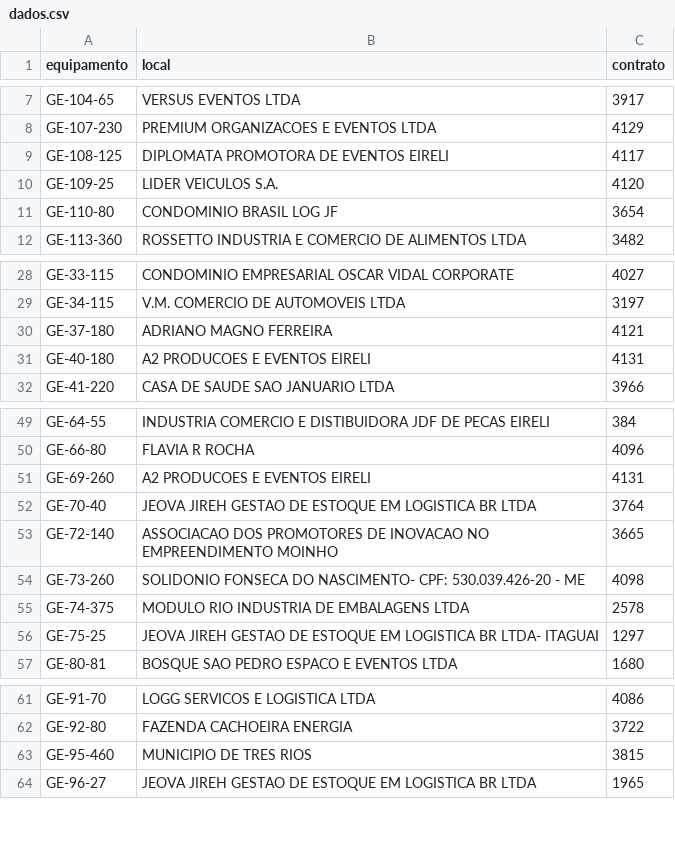
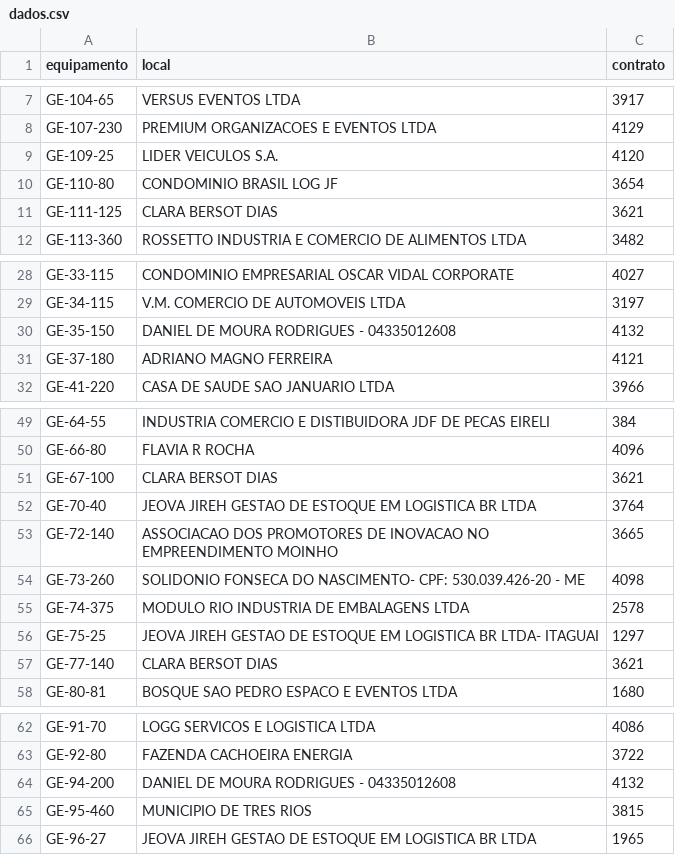
Before and after one commit to milwardarthur-prog/Controle-manuten-o, a CSV file: dados.csv, drawn as a sheet; only a part is shown, gaps mark what is left out; removed rows and columns are numbered as before the commit, all else as after; the diff covers the shown part only; the diff names each change by its address in the sheet, - before the commit and + after, or states it on an @@ line.

Commit message:
Add files via upload

```diff
--- a/dados.csv
+++ b/dados.csv
-row 9: GE-108-125 | DIPLOMATA PROMOTORA DE EVENTOS EIRELI | 4117
+row 11: GE-111-125 | CLARA BERSOT DIAS | 3621
+row 30: GE-35-150 | DANIEL DE MOURA RODRIGUES - 04335012608 | 4132
-row 31: GE-40-180 | A2 PRODUCOES E EVENTOS EIRELI | 4131
-row 51: GE-69-260 | A2 PRODUCOES E EVENTOS EIRELI | 4131
+row 51: GE-67-100 | CLARA BERSOT DIAS | 3621
+row 57: GE-77-140 | CLARA BERSOT DIAS | 3621
+row 64: GE-94-200 | DANIEL DE MOURA RODRIGUES - 04335012608 | 4132
```
Also changed, not shown: 1 edited cell elsewhere in this file.
